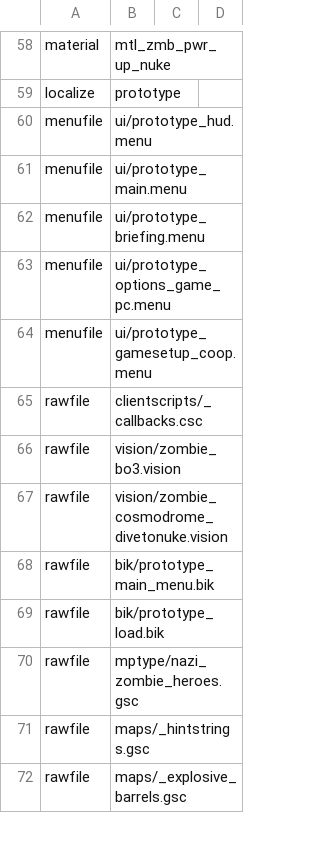
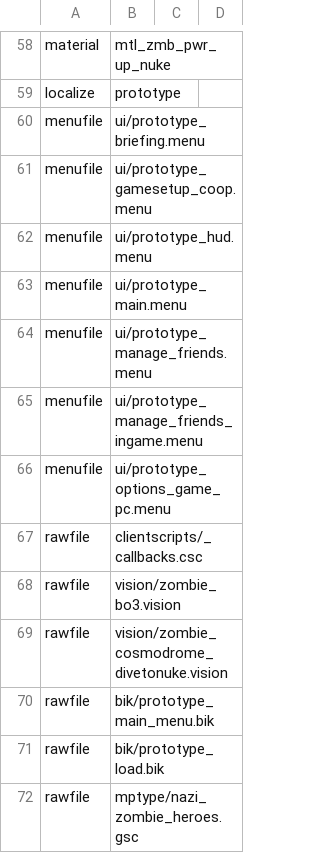
Before and after one commit to Keyware-Digital/NDU-Reloaded, a CSV file: mod.csv, drawn as a sheet; only a part is shown, gaps mark what is left out; the shorter side is filled out with more unchanged rows.

Commit message:
added network pl_portraits, code optimisations & fixed menu_mus bug,

```diff
--- a/mod.csv
+++ b/mod.csv
@@ -59,7 +59,9 @@ material,mtl_zmb_pwr_up_nuke
 localize,prototype
+menufile,ui/prototype_briefing.menu
+menufile,ui/prototype_gamesetup_coop.menu
 menufile,ui/prototype_hud.menu
 menufile,ui/prototype_main.menu
-menufile,ui/prototype_briefing.menu
+menufile,ui/prototype_manage_friends.menu
+menufile,ui/prototype_manage_friends_ingame.menu
 menufile,ui/prototype_options_game_pc.menu
-menufile,ui/prototype_gamesetup_coop.menu
 rawfile,clientscripts/_callbacks.csc
```
Also changed, not shown: 8 other files.
